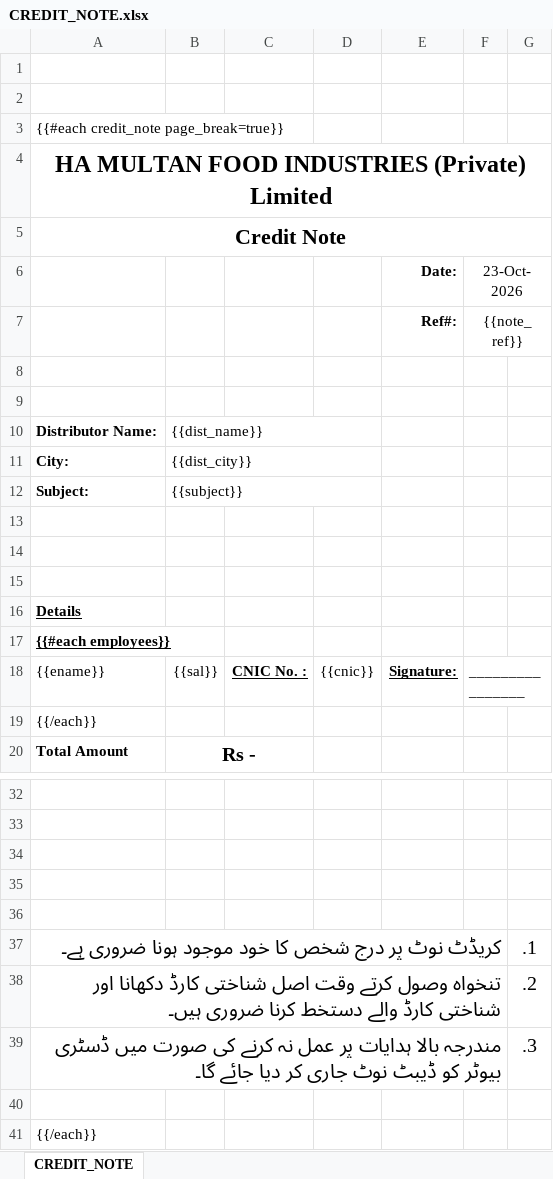
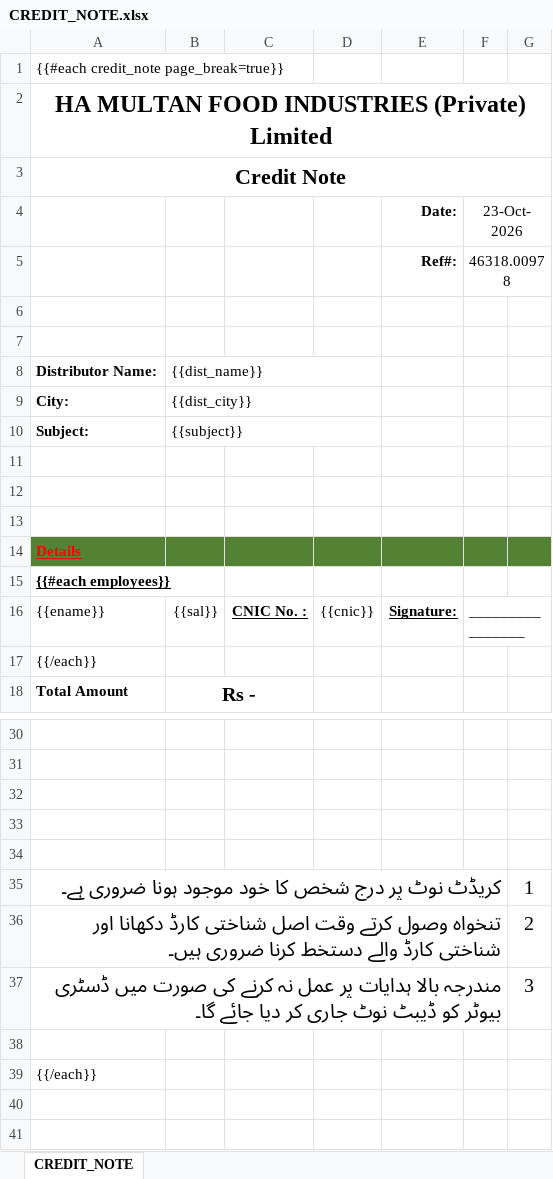
Before and after one commit to m-asadjaved/ApexReports, an Excel workbook: templates/CREDIT_NOTE.xlsx, sheet CREDIT_NOTE, drawn as a sheet; only a part is shown, gaps mark what is left out; values as stored, in another font and other column widths than the file's, no borders; charts and pictures not drawn; removed rows and columns are numbered as before the commit, all else as after; the diff names each change by its address in the sheet, - before the commit and + after, or states it on an @@ line.

Commit message:
feat(colors): implement ExcelColorResolver for 100% fidelity on theme colors, tints, indexed, and direct RGB

```diff
--- a/templates/CREDIT_NOTE.xlsx (sheet CREDIT_NOTE)
+++ b/templates/CREDIT_NOTE.xlsx (sheet CREDIT_NOTE)
-row 1: (empty)
-row 2: (empty)
-F5 (23-Oct-2026): {{note_ref}}
+F5 (23-Oct-2026): 46318.00978
-A14:G14 fill: none
+A14:G14 fill: #548235
-A14 text colour: black
+A14 text colour: #FF0000
-G35: .1
+G35: 1
-G36: .2
+G36: 2
-G37: .3
+G37: 3
```
Also changed, not shown: formulas that keep their value, charts or pictures, templates/DEPT_EMPLOYEES.xlsx, 3 other files.
